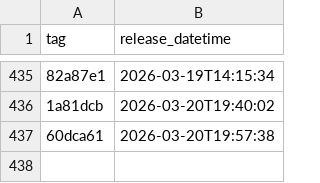
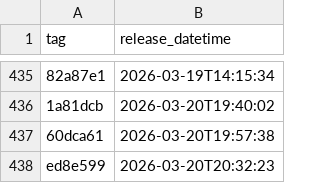
Before and after one commit to uk-gov-mirror/nhsdigital.eps-FHIR-validator-lambda, a CSV file: _data/dev_deployments.csv, drawn as a sheet; only a part is shown, gaps mark what is left out; the diff names each change by its address in the sheet, - before the commit and + after, or states it on an @@ line.

```diff
--- a/_data/dev_deployments.csv
+++ b/_data/dev_deployments.csv
+row 438: ed8e599 | 2026-03-20T20:32:23
```
Also changed, not shown: 1 other file.
